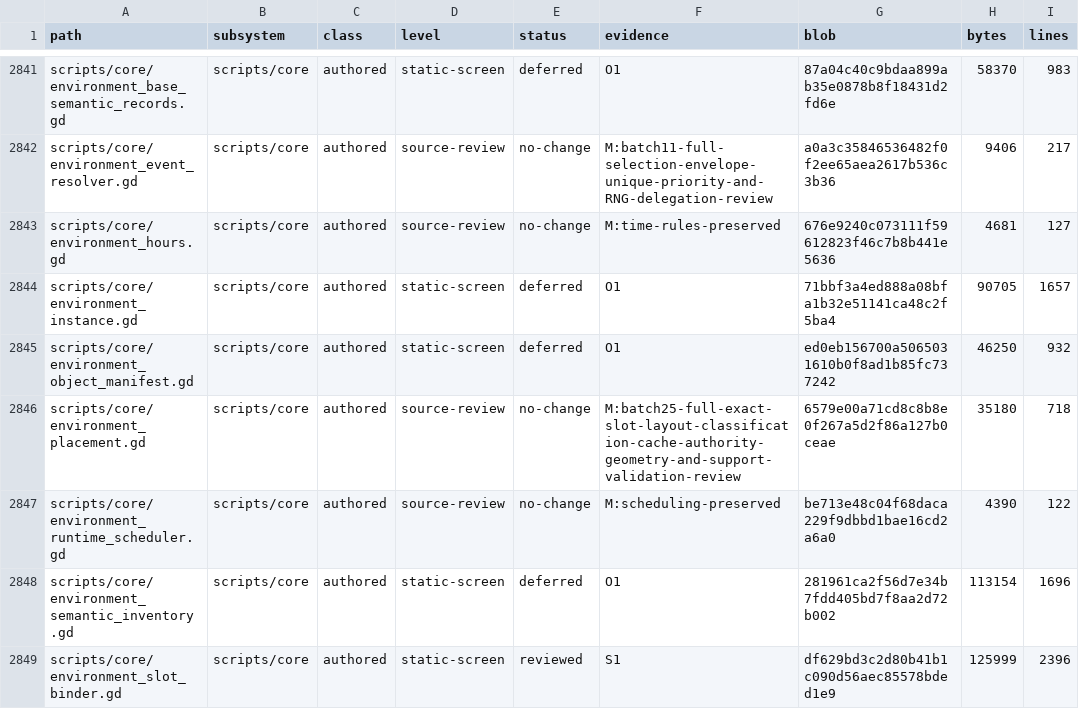
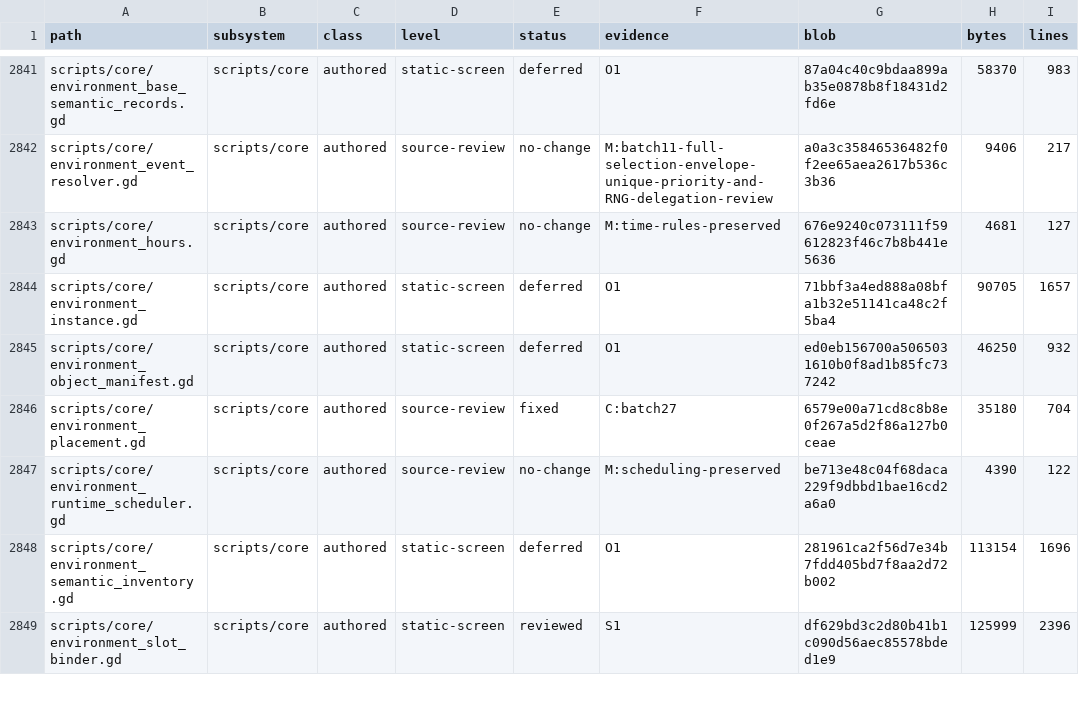
Before and after one commit to erikjpet/BeatTheHouse, a TSV file: docs/testing/incremental_cleanup_inventory.tsv, drawn as a sheet; only a part is shown, gaps mark what is left out.

Commit message:
Remove unreachable duplicate person classification
All five removed type cases necessarily return through the earlier person_object branch. Keep current semantic precedence and every remaining classifier/geometry byte intact.

Verified: exact14-line deletion proof;8624 baseline synthetic contexts;23333 authored dictionaries; unchanged grounding fixture expectations; liveness and source census; natural Job closure and independent PID absence.

```diff
--- a/docs/testing/incremental_cleanup_inventory.tsv
+++ b/docs/testing/incremental_cleanup_inventory.tsv
@@ -2845,3 +2845,3 @@ scripts/core/environment_instance.gd	scripts/core	authored	static-screen	deferre
 scripts/core/environment_object_manifest.gd	scripts/core	authored	static-screen	deferred	O1	ed0eb156700a5065031610b0f8ad1b85fc737242	46250	932
-scripts/core/environment_placement.gd	scripts/core	authored	source-review	no-change	M:batch25-full-exact-slot-layout-classification-cache-authority-geometry-and-support-validation-review	6579e00a71cd8c8b8e0f267a5d2f86a127b0ceae	35180	718
+scripts/core/environment_placement.gd	scripts/core	authored	source-review	fixed	C:batch27	6579e00a71cd8c8b8e0f267a5d2f86a127b0ceae	35180	704
 scripts/core/environment_runtime_scheduler.gd	scripts/core	authored	source-review	no-change	M:scheduling-preserved	be713e48c04f68daca229f9dbbd1bae16cd2a6a0	4390	122
```
Also changed, not shown: 2 other files.
